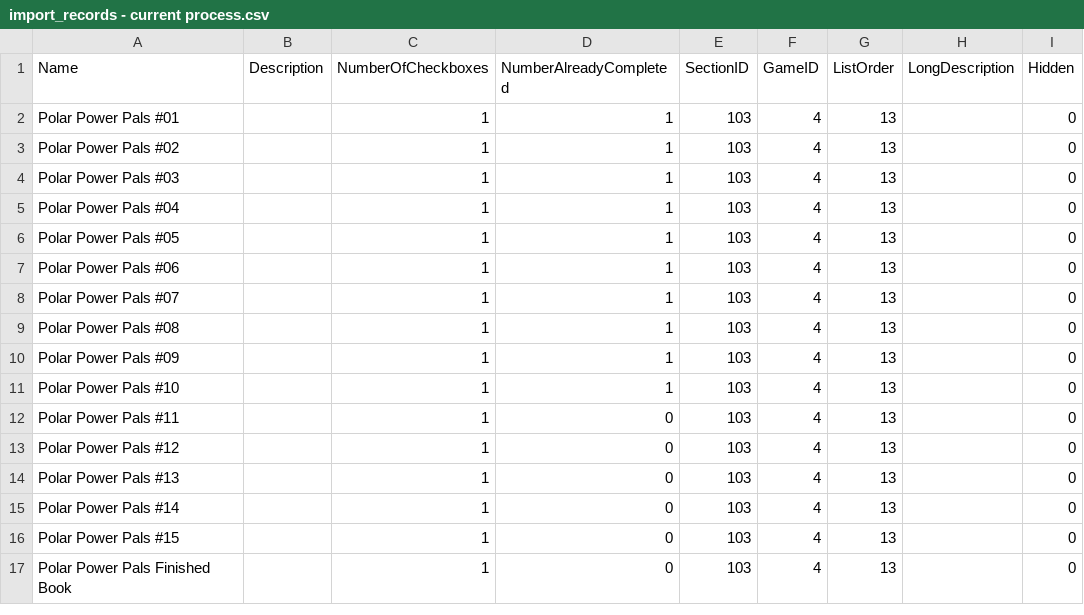
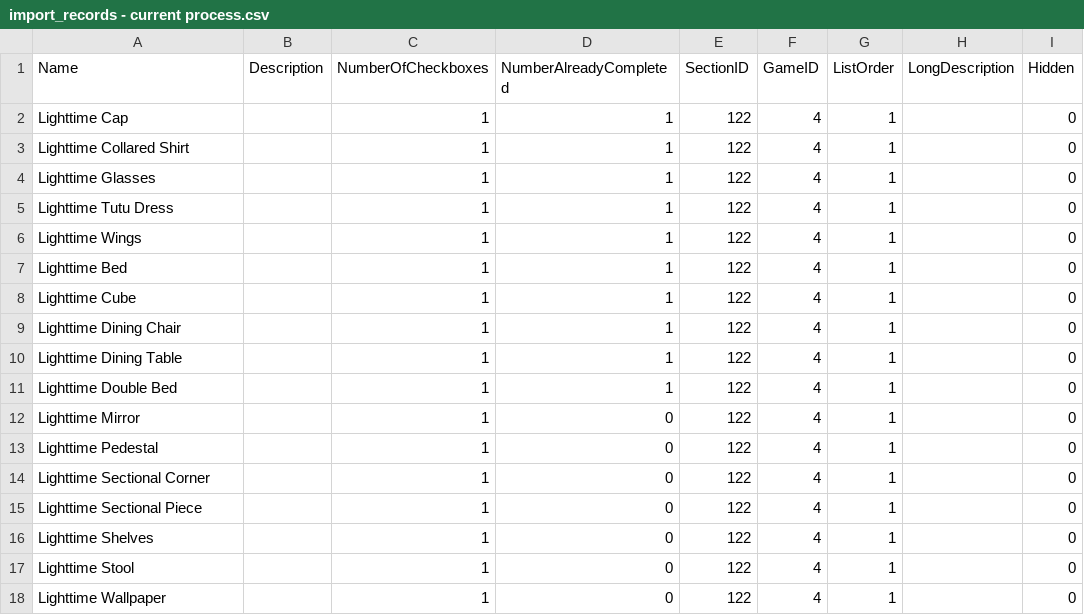
Before and after one commit to cngrindstaff/Achievement-Vault, a CSV file: z_misc/transition-csvs-temp/import_records - current process.csv, drawn as a sheet.

```diff
--- a/z_misc/transition-csvs-temp/import_records - current process.csv
+++ b/z_misc/transition-csvs-temp/import_records - current process.csv
@@ -1,17 +1,18 @@
 Name,Description,NumberOfCheckboxes,NumberAlreadyCompleted,SectionID,GameID,ListOrder,LongDescription,Hidden
-Polar Power Pals #01,,1,1,103,4,13,,0
-Polar Power Pals #02,,1,1,103,4,13,,0
-Polar Power Pals #03,,1,1,103,4,13,,0
-Polar Power Pals #04,,1,1,103,4,13,,0
-Polar Power Pals #05,,1,1,103,4,13,,0
-Polar Power Pals #06,,1,1,103,4,13,,0
-Polar Power Pals #07,,1,1,103,4,13,,0
-Polar Power Pals #08,,1,1,103,4,13,,0
-Polar Power Pals #09,,1,1,103,4,13,,0
-Polar Power Pals #10,,1,1,103,4,13,,0
-Polar Power Pals #11,,1,0,103,4,13,,0
-Polar Power Pals #12,,1,0,103,4,13,,0
-Polar Power Pals #13,,1,0,103,4,13,,0
-Polar Power Pals #14,,1,0,103,4,13,,0
-Polar Power Pals #15,,1,0,103,4,13,,0
-Polar Power Pals Finished Book,,1,0,103,4,13,,0
+Lighttime Cap,,1,1,122,4,1,,0
+Lighttime Collared Shirt,,1,1,122,4,1,,0
+Lighttime Glasses,,1,1,122,4,1,,0
+Lighttime Tutu Dress,,1,1,122,4,1,,0
+Lighttime Wings,,1,1,122,4,1,,0
+Lighttime Bed,,1,1,122,4,1,,0
+Lighttime Cube,,1,1,122,4,1,,0
+Lighttime Dining Chair,,1,1,122,4,1,,0
+Lighttime Dining Table,,1,1,122,4,1,,0
+Lighttime Double Bed,,1,1,122,4,1,,0
+Lighttime Mirror,,1,0,122,4,1,,0
+Lighttime Pedestal,,1,0,122,4,1,,0
+Lighttime Sectional Corner,,1,0,122,4,1,,0
+Lighttime Sectional Piece,,1,0,122,4,1,,0
+Lighttime Shelves,,1,0,122,4,1,,0
+Lighttime Stool,,1,0,122,4,1,,0
+Lighttime Wallpaper,,1,0,122,4,1,,0
```
Also changed, not shown: 1 other file.
